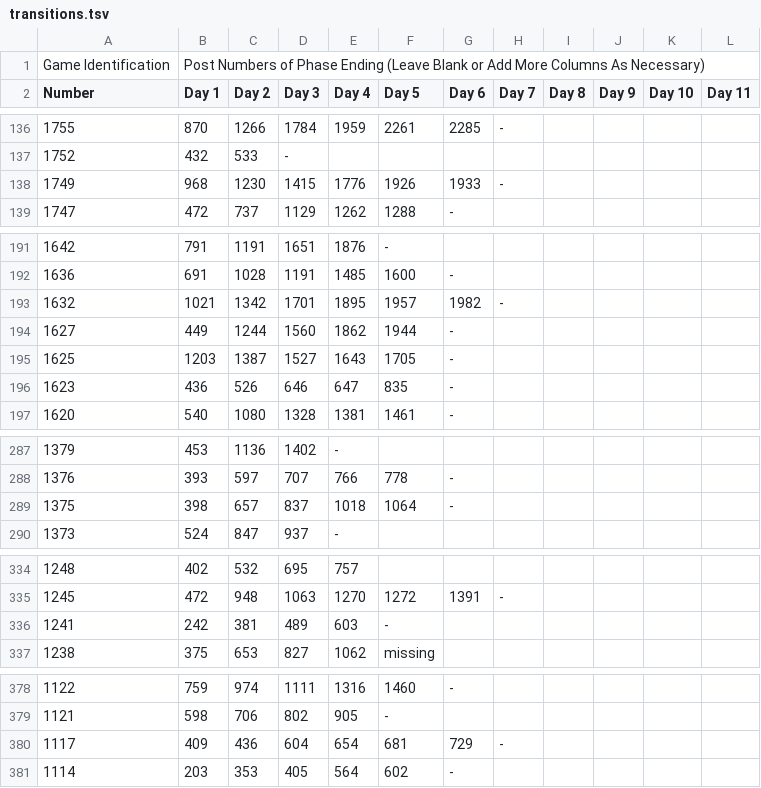
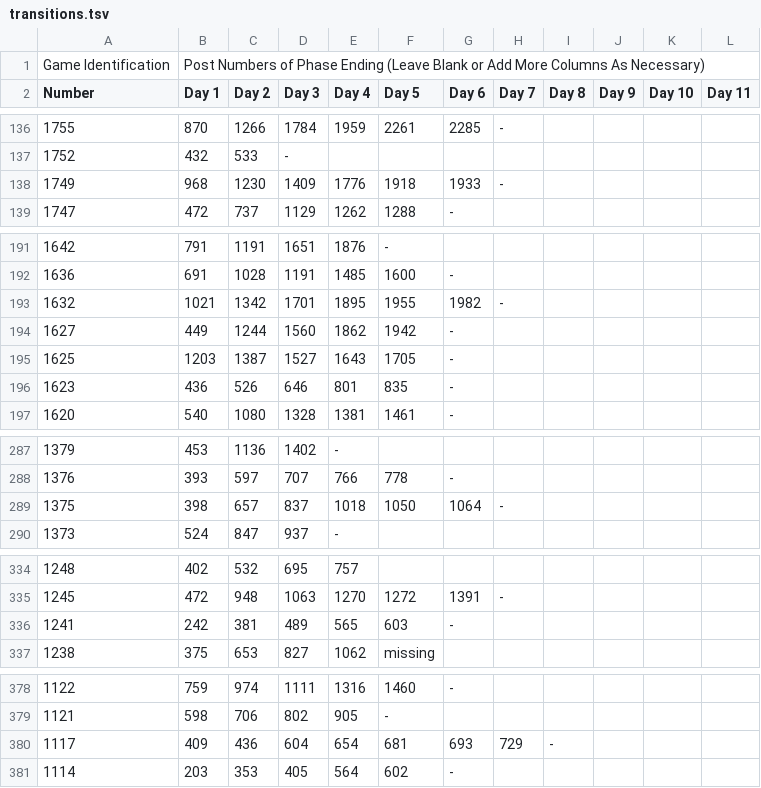
Before and after one commit to Computational-Mafia/vca, a TSV file: data/transitions.tsv, drawn as a sheet; only a part is shown, gaps mark what is left out; the diff covers the shown part only; the diff names each change by its address in the sheet, - before the commit and + after, or states it on an @@ line.

```diff
--- a/data/transitions.tsv
+++ b/data/transitions.tsv
-D138 (Day 3): 1415
+D138 (Day 3): 1409
-F138 (Day 5): 1926
+F138 (Day 5): 1918
-F193 (Day 5): 1957
+F193 (Day 5): 1955
-F194 (Day 5): 1944
+F194 (Day 5): 1942
-E196 (Day 4): 647
+E196 (Day 4): 801
-F289 (Day 5): 1064
+F289 (Day 5): 1050
-G289 (Day 6): -
+G289 (Day 6): 1064
-H289 (Day 7): (empty)
+H289 (Day 7): -
-E336 (Day 4): 603
+E336 (Day 4): 565
-F336 (Day 5): -
+F336 (Day 5): 603
-G336 (Day 6): (empty)
+G336 (Day 6): -
-G380 (Day 6): 729
+G380 (Day 6): 693
-H380 (Day 7): -
+H380 (Day 7): 729
-I380 (Day 8): (empty)
+I380 (Day 8): -
```
Also changed, not shown: 37 edited cells elsewhere in this file, 5 other files.
